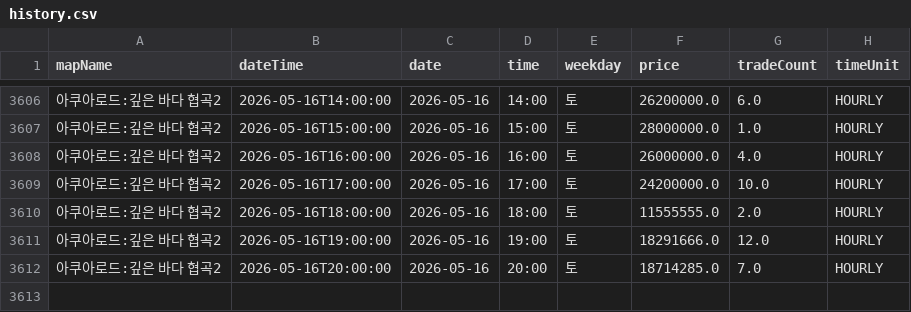
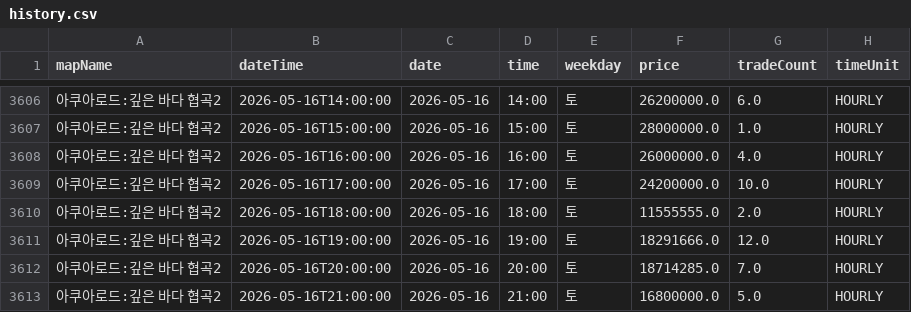
Before and after one commit to gjunil603/mashop-dashboard, a CSV file: data/maps/아쿠아로드_깊은_바다_협곡2/history.csv, drawn as a sheet; only a part is shown, gaps mark what is left out; the diff names each change by its address in the sheet, - before the commit and + after, or states it on an @@ line.

```diff
--- a/data/maps/아쿠아로드_깊은_바다_협곡2/history.csv
+++ b/data/maps/아쿠아로드_깊은_바다_협곡2/history.csv
+row 3613: 아쿠아로드:깊은 바다 협곡2 | 2026-05-16T21:00:00 | 2026-05-16 | 21:00 | 토 | 16800000.0 | 5.0 | HOURLY
```
Also changed, not shown: data/maps/미나르숲_남겨진_용의_둥지/history.csv, data/maps/미나르숲_망가진_용의_둥지/history.csv, 3 other files.
